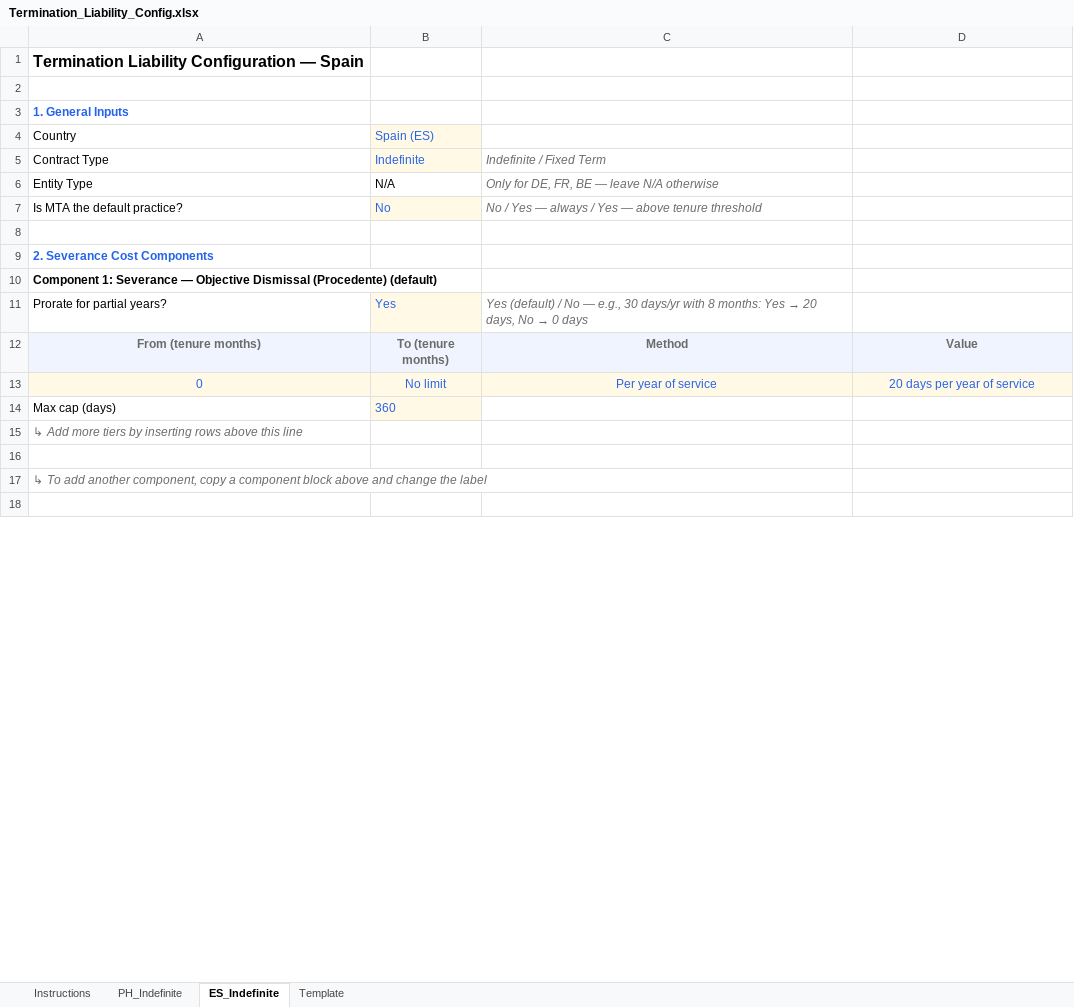
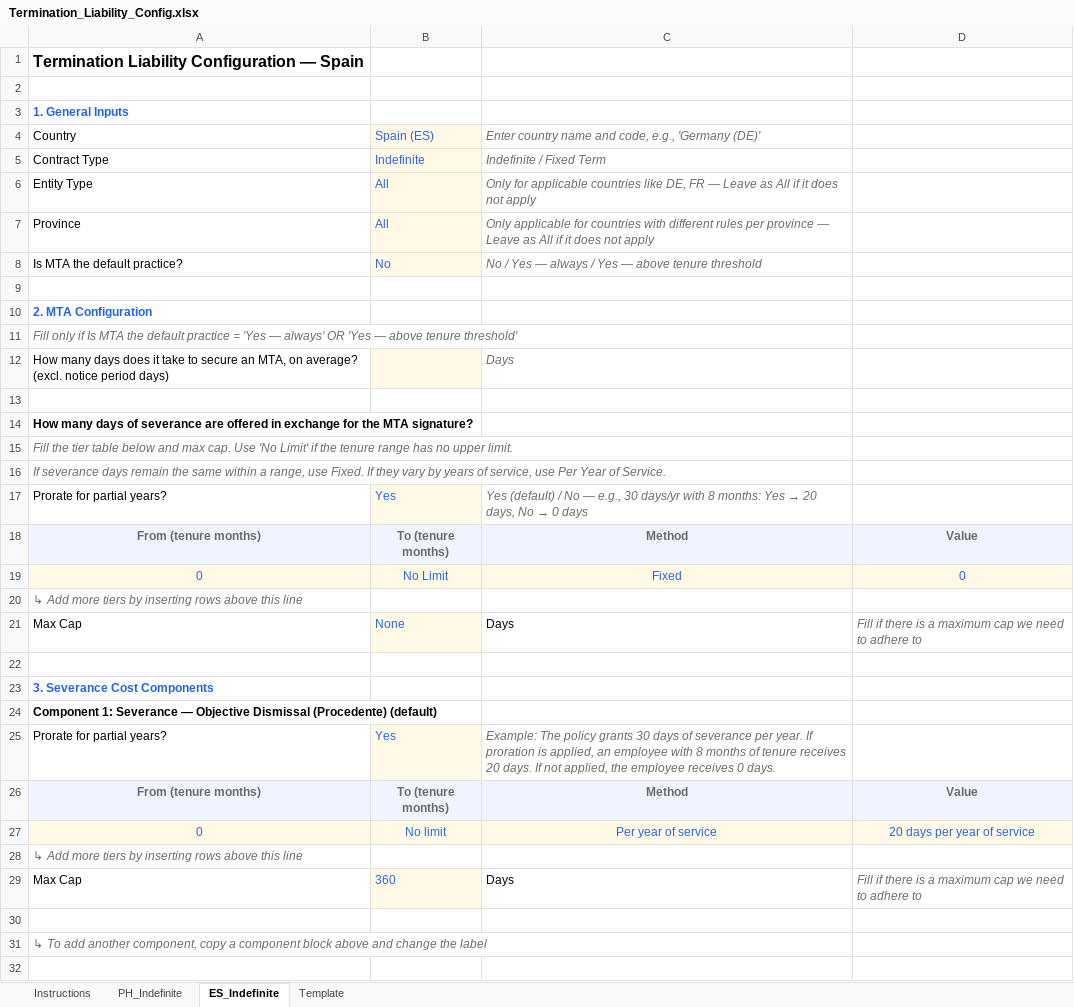
Before and after one commit to sanjanakrishnam-rippling/termination-liability-config, an Excel workbook: Termination_Liability_Config.xlsx, sheet ES_Indefinite, drawn as a sheet; only a part is shown; values as stored, in another font and other column widths than the file's, no borders; removed rows and columns are numbered as before the commit, all else as after; the diff covers the shown part only; the diff names each change by its address in the sheet, - before the commit and + after, or states it on an @@ line.

```diff
--- a/Termination_Liability_Config.xlsx (sheet ES_Indefinite)
+++ b/Termination_Liability_Config.xlsx (sheet ES_Indefinite)
-C4: (empty)
+C4: Enter country name and code, e.g., 'Germany (DE)'
-B6: N/A
+B6: All
@@ B6 fill: none → #FFF9E6, text colour: black → #2563EB @@
-C6: Only for DE, FR, BE — leave N/A otherwise
+C6: Only for applicable countries like DE, FR — Leave as All if it does not apply
+row 7: Province | All | Only applicable for countries with different rules per province — Leave as All if it does not apply
-A10: 2. Severance Cost Components
+A10: 2. MTA Configuration
-A11: Component 1: Severance — Objective Dismissal (Procedente) (default)
+A11: Fill only if Is MTA the default practice = 'Yes — always' OR 'Yes — above tenure threshold'
@@ A11 bold: on → off, italic: off → on, text colour: black → #6B6B6B @@
+row 12: How many days does it take to secure an MTA, on average? (excl. notice period days) |  | Days
+row 13: (empty)
+row 14: How many days of severance are offered in exchange for the MTA signature?
+row 15: Fill the tier table below and max cap. Use 'No Limit' if the tenure range has no upper limit.
+row 16: If severance days remain the same within a range, use Fixed. If they vary by years of service, use Per Year of Service.
+row 19: 0 | No Limit | Fixed | 0
+row 20: ↳ Add more tiers by inserting rows above this line
+row 21: Max Cap | None | Days | Fill if there is a maximum cap we need to adhere to
+row 22: (empty)
+row 23: 3. Severance Cost Components
+row 24: Component 1: Severance — Objective Dismissal (Procedente) (default)
+row 25: Prorate for partial years? | Yes | Example: The policy grants 30 days of severance per year. If proration is applied, an employee with 8 months of tenure receives 20 days. If not applied, the employee receives 0 days.
+row 26: From (tenure months) | To (tenure months) | Method | Value
-row 14: Max cap (days) | 360
+row 29: Max Cap | 360 | Days | Fill if there is a maximum cap we need to adhere to
```
Also changed, not shown: 2 added rows, 4 removed rows, 6 edited cells and cell formats elsewhere in this sheet, sheet Template, sheet PH_Indefinite, 1 other file.
